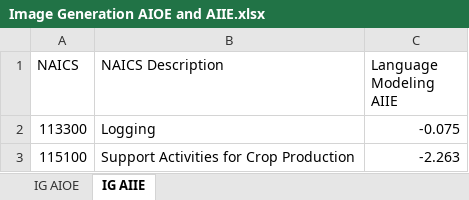
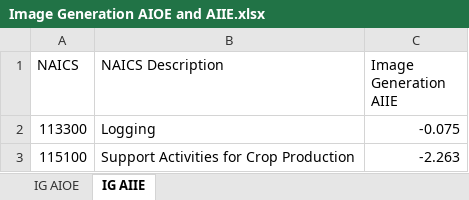
Before and after one commit to AIOE-Data/AIOE, an Excel workbook: Image Generation AIOE and AIIE.xlsx, sheet IG AIIE, drawn as a sheet; only a part is shown; values as stored, in another font and other column widths than the file's, no borders; the diff names each change by its address in the sheet, - before the commit and + after, or states it on an @@ line.

Commit message:
Add files via upload
Uploaded to address an issue with the labeling of data columns.

```diff
--- a/Image Generation AIOE and AIIE.xlsx (sheet IG AIIE)
+++ b/Image Generation AIOE and AIIE.xlsx (sheet IG AIIE)
-C1: Language Modeling AIIE
+C1: Image Generation AIIE
```
Also changed, not shown: sheet IG AIOE.
